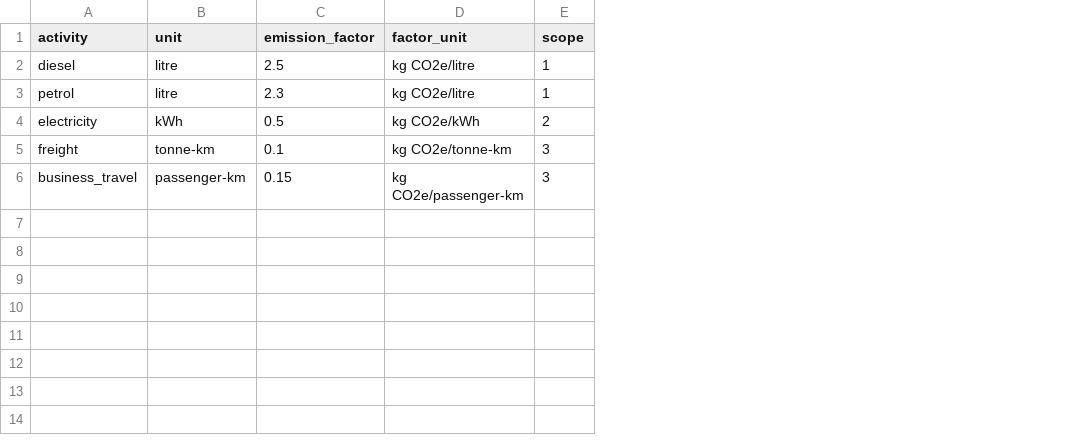
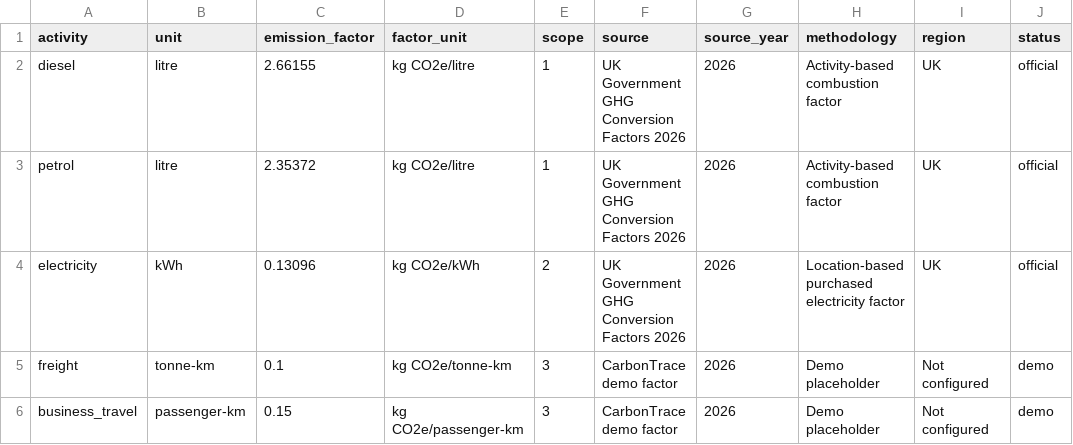
Before and after one commit to Nitesh0986/carbontrace-ai, a CSV file: backend/data/emission_factors.csv, drawn as a sheet; the diff names each change by its address in the sheet, - before the commit and + after, or states it on an @@ line.

Commit message:
Complete CarbonTrace ESG compliance copilot

```diff
--- a/backend/data/emission_factors.csv
+++ b/backend/data/emission_factors.csv
+column F (source), rows 2-6: UK Government GHG Conversion Factors 2026 | UK Government GHG Conversion Factors 2026 | UK Government GHG Conversion Factors 2026 | CarbonTrace demo factor | CarbonTrace demo factor
+column G (source_year), rows 2-6: all 2026
+column H (methodology), rows 2-6: Activity-based combustion factor | Activity-based combustion factor | Location-based purchased electricity factor | Demo placeholder | Demo placeholder
+column I (region), rows 2-6: UK | UK | UK | Not configured | Not configured
+column J (status), rows 2-6: official | official | official | demo | demo
-C2 (emission_factor): 2.5
+C2 (emission_factor): 2.66155
-C3 (emission_factor): 2.3
+C3 (emission_factor): 2.35372
-C4 (emission_factor): 0.5
+C4 (emission_factor): 0.13096
```
Also changed, not shown: 12 other files.
